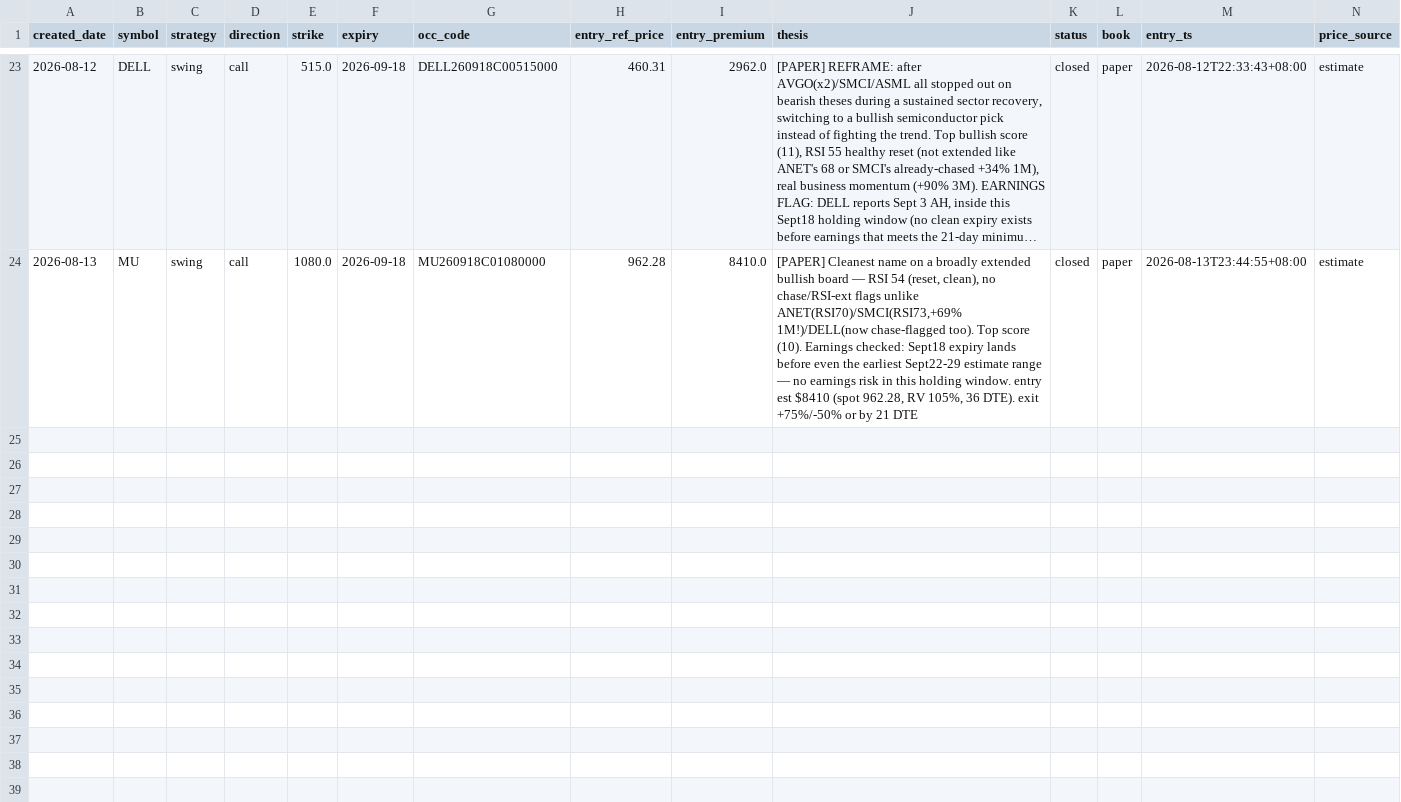
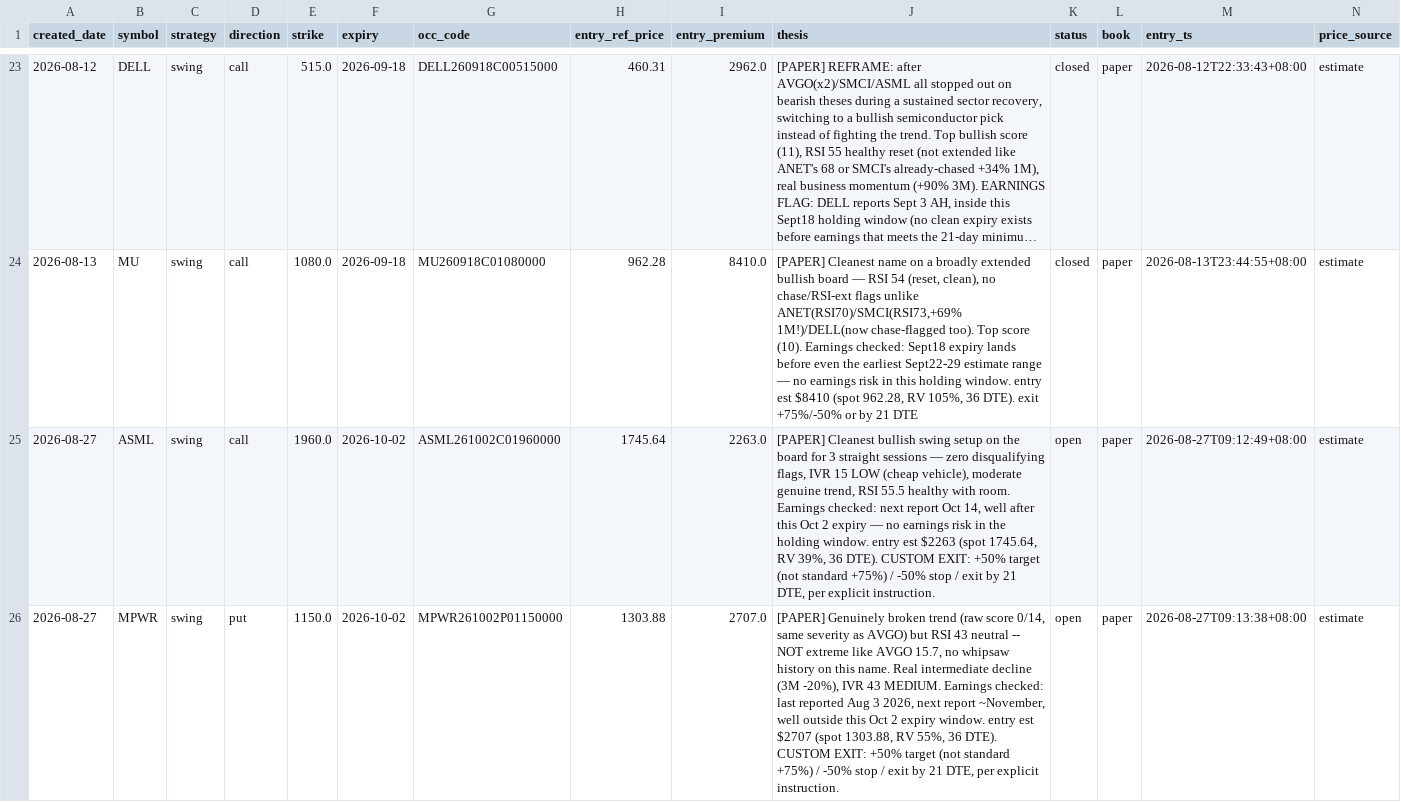
Before and after one commit to longansoju/options, a CSV file: data/recommendations.csv, drawn as a sheet; only a part is shown, gaps mark what is left out; long unchanged cells end in …; rows hold the shown columns only; the diff names each change by its address in the sheet, - before the commit and + after, or states it on an @@ line.

```diff
--- a/data/recommendations.csv
+++ b/data/recommendations.csv
+row 25: 2026-08-27 | ASML | swing | call | 1960.0 | 2026-10-02 | ASML261002C01960000 | 1745.64 | 2263.0 | [PAPER] Cleanest bullish swing setup on the board for 3 straight sessions — zero disqualifying flags, IVR 15 LOW (cheap vehicle), moderate genuine trend, RSI 55.5 healthy with room. Earnings checked: next report Oct 14, well after this Oct 2 expiry — no earnings risk in the holding window. entry est $2263 (spot 1745.64, RV 39%, 36 DTE). CUSTOM EXIT: +50% target (not standard +75%) / -50% stop / exit by 21 DTE, per explicit instruction. | open | paper | 2026-08-27T09:12:49+08:00 | estimate
+row 26: 2026-08-27 | MPWR | swing | put | 1150.0 | 2026-10-02 | MPWR261002P01150000 | 1303.88 | 2707.0 | [PAPER] Genuinely broken trend (raw score 0/14, same severity as AVGO) but RSI 43 neutral -- NOT extreme like AVGO 15.7, no whipsaw history on this name. Real intermediate decline (3M -20%), IVR 43 MEDIUM. Earnings checked: last reported Aug 3 2026, next report ~November, well outside this Oct 2 expiry window. entry est $2707 (spot 1303.88, RV 55%, 36 DTE). CUSTOM EXIT: +50% target (not standard +75%) / -50% stop / exit by 21 DTE, per explicit instruction. | open | paper | 2026-08-27T09:13:38+08:00 | estimate
```
